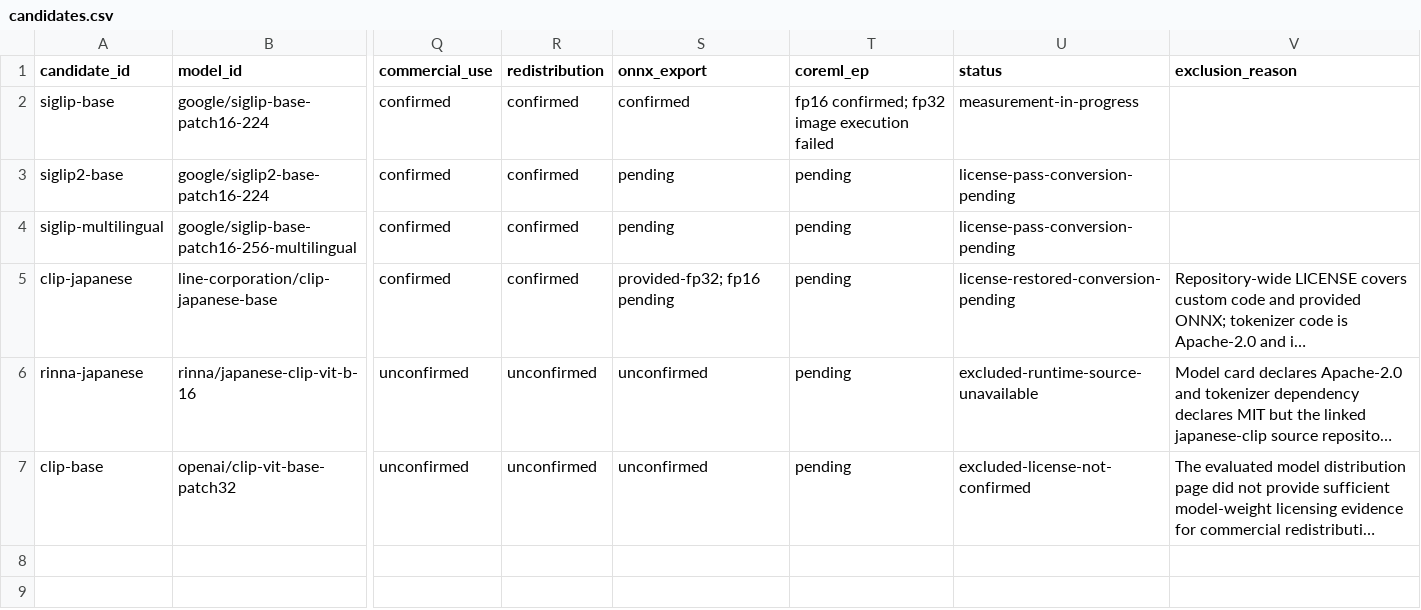
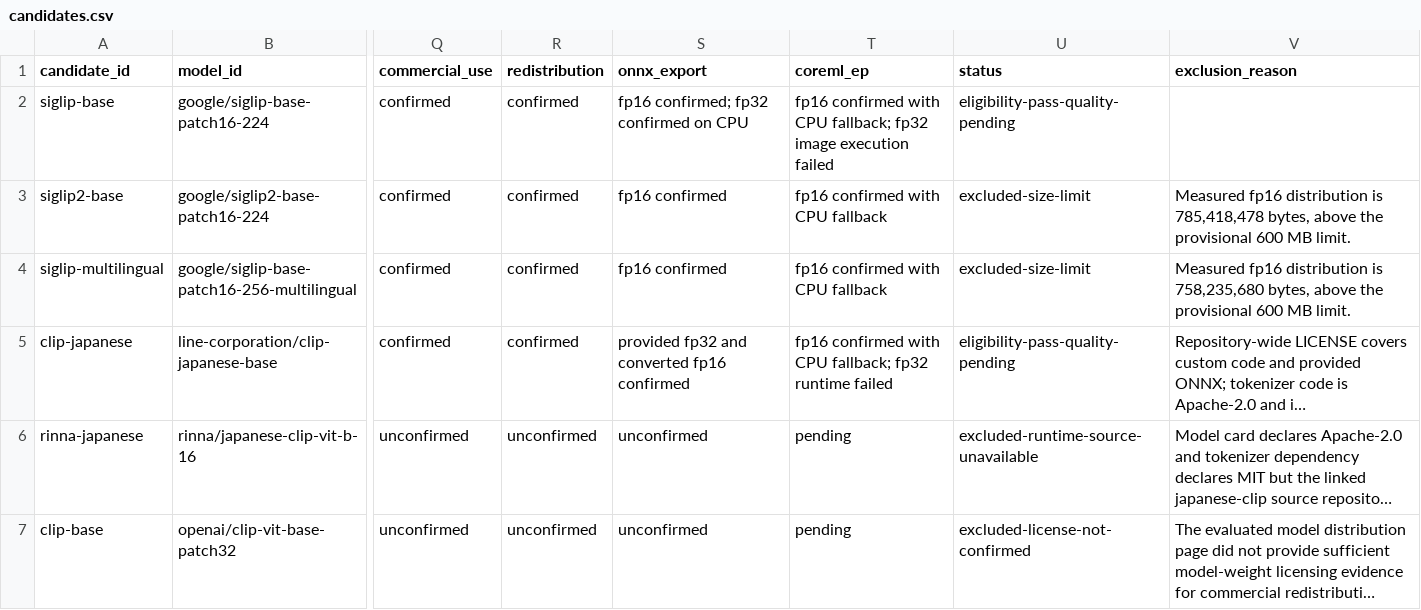
Before and after one commit to avakeo/picker, a CSV file: tools/t0-3/candidates.csv, drawn as a sheet; only a part is shown, gaps mark what is left out; long unchanged cells end in …; the diff names each change by its address in the sheet, - before the commit and + after, or states it on an @@ line.

Commit message:
feat(eval): record T0-3 eligibility measurements

```diff
--- a/tools/t0-3/candidates.csv
+++ b/tools/t0-3/candidates.csv
-S2 (onnx_export): confirmed
+S2 (onnx_export): fp16 confirmed; fp32 confirmed on CPU
-T2 (coreml_ep): fp16 confirmed; fp32 image…
+T2 (coreml_ep): fp16 confirmed with CPU fallback; fp32 image…
-U2 (status): measurement-in-progress
+U2 (status): eligibility-pass-quality-pending
-S3:S4 (onnx_export): pending
+S3:S4 (onnx_export): fp16 confirmed
-T3:T4 (coreml_ep): pending
+T3:T4 (coreml_ep): fp16 confirmed with CPU fallback
-U3:U4 (status): license-pass-conversion-pending
+U3:U4 (status): excluded-size-limit
-V3 (exclusion_reason): (empty)
+V3 (exclusion_reason): Measured fp16 distribution is 785,418,478 bytes, above the provisional 600 MB limit.
-V4 (exclusion_reason): (empty)
+V4 (exclusion_reason): Measured fp16 distribution is 758,235,680 bytes, above the provisional 600 MB limit.
-S5 (onnx_export): provided-fp32; fp16 pending
+S5 (onnx_export): provided fp32 and converted fp16 confirmed
-T5 (coreml_ep): pending
+T5 (coreml_ep): fp16 confirmed with CPU fallback; fp32 runtime failed
-U5 (status): license-restored-conversion-pending
+U5 (status): eligibility-pass-quality-pending
```
Also changed, not shown: tools/t0-3/candidates.template.csv, tools/t0-3/raw-results.template.csv, 9 other files.
